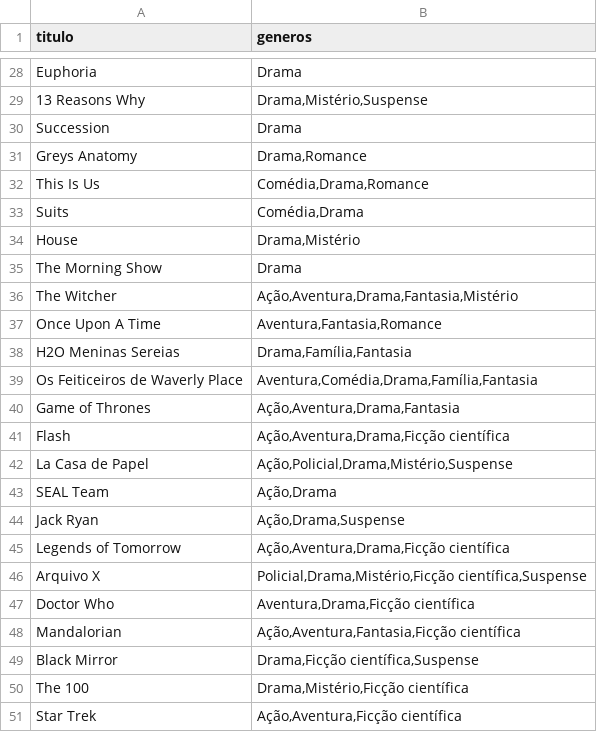
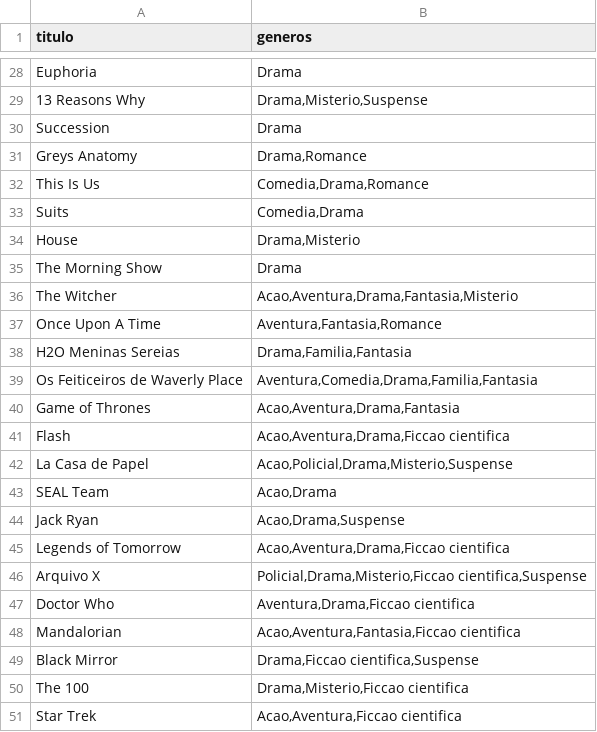
Before and after one commit to jufs128/tp_MIR, a CSV file: dados/generos.csv, drawn as a sheet; only a part is shown, gaps mark what is left out; the diff covers the shown part only; the diff names each change by its address in the sheet, - before the commit and + after, or states it on an @@ line.

```diff
--- a/dados/generos.csv
+++ b/dados/generos.csv
-B29 (generos): Drama,Mistério,Suspense
+B29 (generos): Drama,Misterio,Suspense
-B32 (generos): Comédia,Drama,Romance
+B32 (generos): Comedia,Drama,Romance
-B33 (generos): Comédia,Drama
+B33 (generos): Comedia,Drama
-B34 (generos): Drama,Mistério
+B34 (generos): Drama,Misterio
-B36 (generos): Ação,Aventura,Drama,Fantasia,Mistério
+B36 (generos): Acao,Aventura,Drama,Fantasia,Misterio
-B38 (generos): Drama,Família,Fantasia
+B38 (generos): Drama,Familia,Fantasia
-B39 (generos): Aventura,Comédia,Drama,Família,Fantasia
+B39 (generos): Aventura,Comedia,Drama,Familia,Fantasia
-B40 (generos): Ação,Aventura,Drama,Fantasia
+B40 (generos): Acao,Aventura,Drama,Fantasia
-B41 (generos): Ação,Aventura,Drama,Ficção científica
+B41 (generos): Acao,Aventura,Drama,Ficcao cientifica
-B42 (generos): Ação,Policial,Drama,Mistério,Suspense
+B42 (generos): Acao,Policial,Drama,Misterio,Suspense
-B43 (generos): Ação,Drama
+B43 (generos): Acao,Drama
-B44 (generos): Ação,Drama,Suspense
+B44 (generos): Acao,Drama,Suspense
-B45 (generos): Ação,Aventura,Drama,Ficção científica
+B45 (generos): Acao,Aventura,Drama,Ficcao cientifica
-B46 (generos): Policial,Drama,Mistério,Ficção científica,Suspense
+B46 (generos): Policial,Drama,Misterio,Ficcao cientifica,Suspense
-B47 (generos): Aventura,Drama,Ficção científica
+B47 (generos): Aventura,Drama,Ficcao cientifica
-B48 (generos): Ação,Aventura,Fantasia,Ficção científica
+B48 (generos): Acao,Aventura,Fantasia,Ficcao cientifica
-B49 (generos): Drama,Ficção científica,Suspense
+B49 (generos): Drama,Ficcao cientifica,Suspense
-B50 (generos): Drama,Mistério,Ficção científica
+B50 (generos): Drama,Misterio,Ficcao cientifica
-B51 (generos): Ação,Aventura,Ficção científica
+B51 (generos): Acao,Aventura,Ficcao cientifica
```
Also changed, not shown: 24 edited cells elsewhere in this file, dados/generos_uniq.csv.
